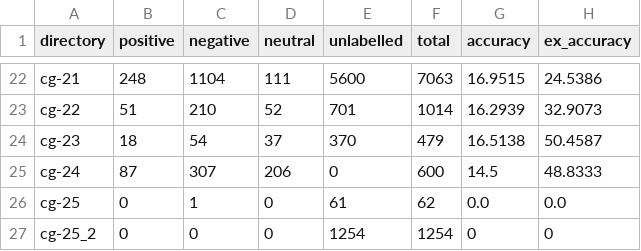
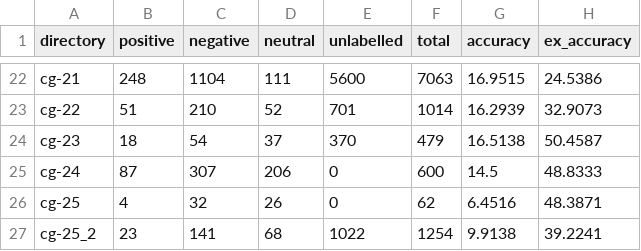
Before and after one commit to speckly/sucorn, a CSV file: features/sample_statistics.csv, drawn as a sheet; only a part is shown, gaps mark what is left out.

Commit message:
modified:   features/sample_statistics.csv 	changed message returned to sucorn

```diff
--- a/features/sample_statistics.csv
+++ b/features/sample_statistics.csv
@@ -25,3 +25,3 @@ cg-23,18,54,37,370,479,16.5138,50.4587
 cg-24,87,307,206,0,600,14.5,48.8333
-cg-25,0,1,0,61,62,0.0,0.0
-cg-25_2,0,0,0,1254,1254,0,0
+cg-25,4,32,26,0,62,6.4516,48.3871
+cg-25_2,23,141,68,1022,1254,9.9138,39.2241
```
Also changed, not shown: 1 other file.
